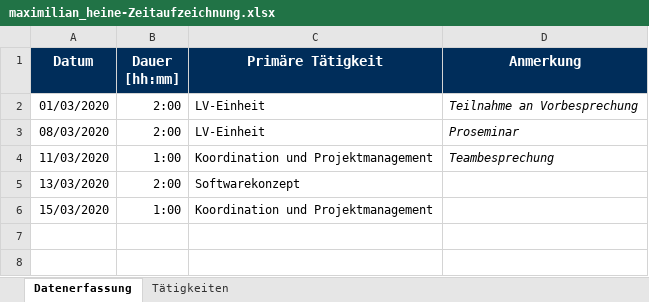
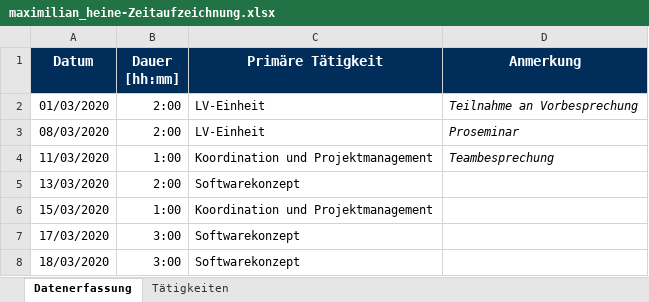
Before and after one commit to merasz/softwareEngineeringProject, an Excel workbook: documents/zeitaufzeichnung/maximilian_heine-Zeitaufzeichnung.xlsx, sheet Datenerfassung, drawn as a sheet; values as stored, in another font and other column widths than the file's, no borders; the diff names each change by its address in the sheet, - before the commit and + after, or states it on an @@ line.

Commit message:
Zeitaufzeichnung

```diff
--- a/documents/zeitaufzeichnung/maximilian_heine-Zeitaufzeichnung.xlsx (sheet Datenerfassung)
+++ b/documents/zeitaufzeichnung/maximilian_heine-Zeitaufzeichnung.xlsx (sheet Datenerfassung)
+row 7: 17/03/2020 | 3:00 | Softwarekonzept
+row 8: 18/03/2020 | 3:00 | Softwarekonzept
```
